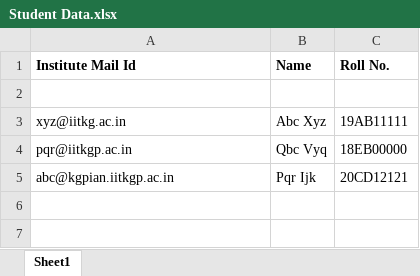
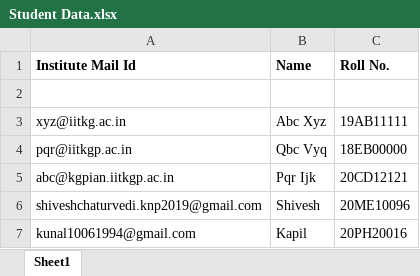
Before and after one commit to NabhyaKhoria/WH_Djangoclan, an Excel workbook: media/student/Student Data.xlsx, sheet Sheet1, drawn as a sheet; values as stored, in another font and other column widths than the file's, no borders; charts and pictures not drawn; the diff names each change by its address in the sheet, - before the commit and + after, or states it on an @@ line.

Commit message:
Student login Done

```diff
--- a/media/student/Student Data.xlsx (sheet Sheet1)
+++ b/media/student/Student Data.xlsx (sheet Sheet1)
+row 6: shiveshchaturvedi.knp2019@gmail.com | Shivesh | 20ME10096
+row 7: kunal10061994@gmail.com | Kapil | 20PH20016
```
Also changed, not shown: charts or pictures, 9 other files.
